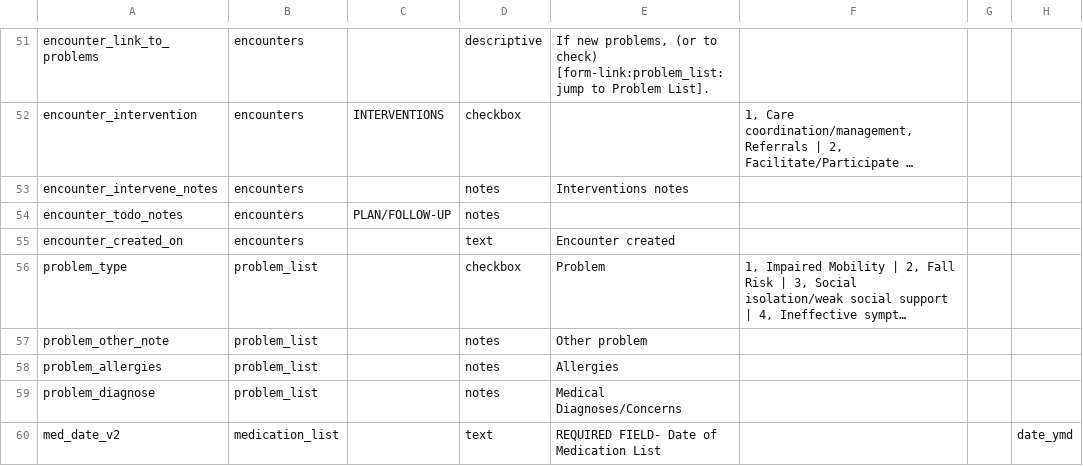
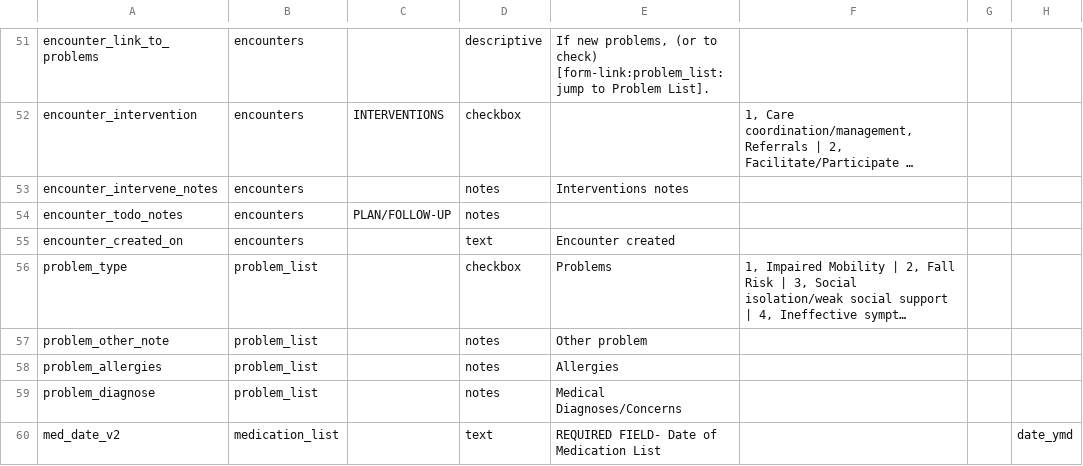
Before and after one commit to lcarlp/uvcnp, a CSV file: DataDictionary.csv, drawn as a sheet; only a part is shown, gaps mark what is left out; long unchanged cells end in …; the diff names each change by its address in the sheet, - before the commit and + after, or states it on an @@ line.

Commit message:
Changed field label from "Problem" to "Problems"

```diff
--- a/DataDictionary.csv
+++ b/DataDictionary.csv
-E56: Problem
+E56: Problems
```
